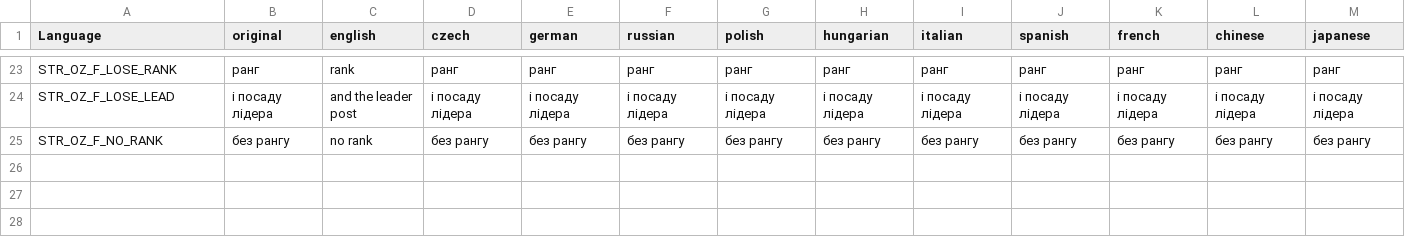
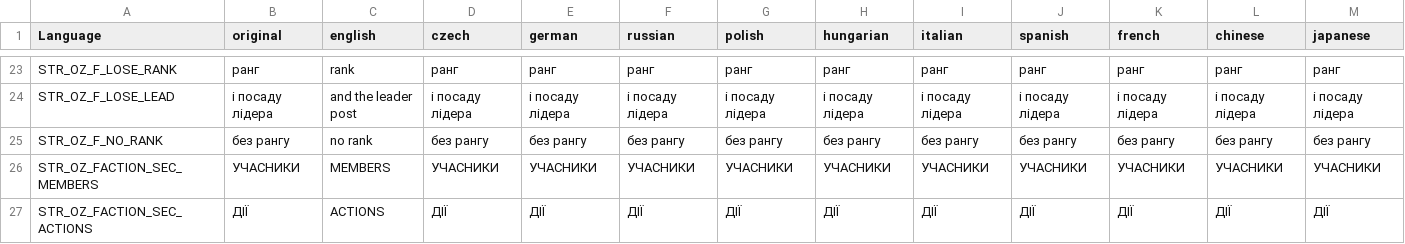
Before and after one commit to covalschi/openzone-factions, a CSV file: OpenZone_Factions_PDA/stringtable.csv, drawn as a sheet; only a part is shown, gaps mark what is left out; rows hold the shown columns only; the diff names each change by its address in the sheet, - before the commit and + after, or states it on an @@ line.

```diff
--- a/OpenZone_Factions_PDA/stringtable.csv
+++ b/OpenZone_Factions_PDA/stringtable.csv
+row 26: STR_OZ_FACTION_SEC_MEMBERS | УЧАСНИКИ | MEMBERS | УЧАСНИКИ | УЧАСНИКИ | УЧАСНИКИ | УЧАСНИКИ | УЧАСНИКИ | УЧАСНИКИ | УЧАСНИКИ | УЧАСНИКИ | УЧАСНИКИ | УЧАСНИКИ
+row 27: STR_OZ_FACTION_SEC_ACTIONS | ДIЇ | ACTIONS | ДIЇ | ДIЇ | ДIЇ | ДIЇ | ДIЇ | ДIЇ | ДIЇ | ДIЇ | ДIЇ | ДIЇ
```
Also changed, not shown: 8 other files.
